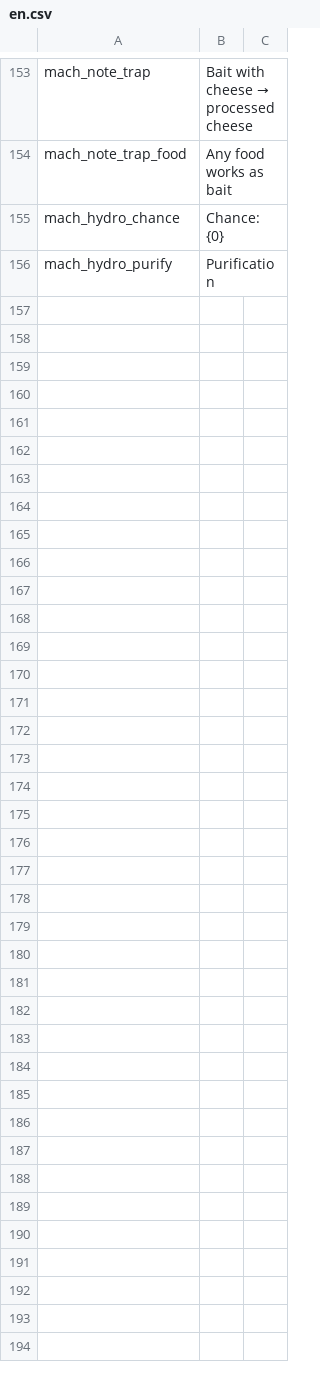
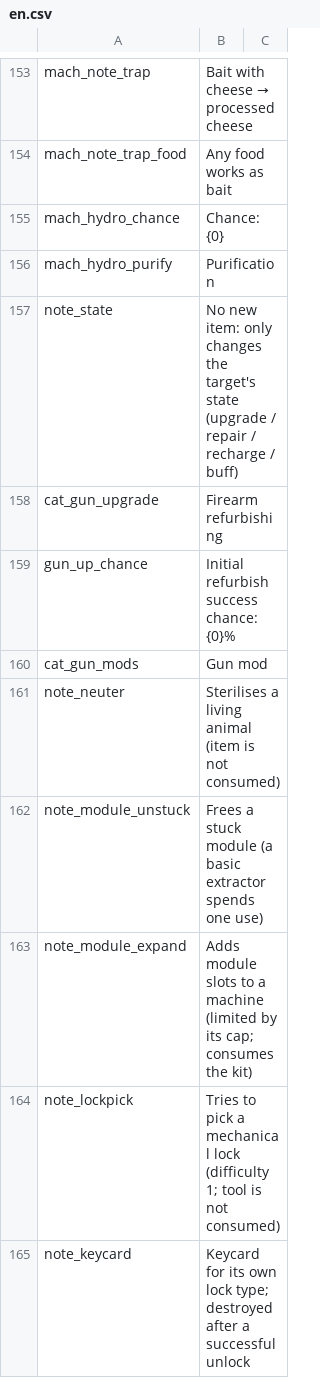
Before and after one commit to WhiteFeather127/ProbablyEnoughItems, a CSV file: Localization/en.csv, drawn as a sheet; only a part is shown, gaps mark what is left out.

```diff
--- a/Localization/en.csv
+++ b/Localization/en.csv
@@ -156 +156,10 @@ mach_hydro_chance,Chance: {0}
 mach_hydro_purify,Purification
+note_state,No new item: only changes the target's state (upgrade / repair / recharge / buff)
+cat_gun_upgrade,Firearm refurbishing
+gun_up_chance,Initial refurbish success chance: {0}%
+cat_gun_mods,Gun mod
+note_neuter,Sterilises a living animal (item is not consumed)
+note_module_unstuck,Frees a stuck module (a basic extractor spends one use)
+note_module_expand,Adds module slots to a machine (limited by its cap; consumes the kit)
+note_lockpick,Tries to pick a mechanical lock (difficulty 1; tool is not consumed)
+note_keycard,Keycard for its own lock type; destroyed after a successful unlock
```
Also changed, not shown: Data/uses.csv, Localization/ru.csv, 14 other files.
